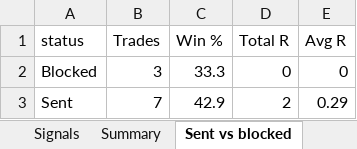
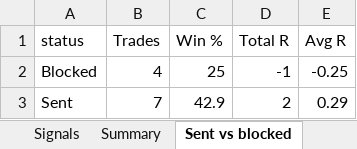
Before and after one commit to Raktechx/Raking-Trading-Dashboard, an Excel workbook: data/signal_log.xlsx, sheet Sent vs blocked, drawn as a sheet; values as stored, in another font and other column widths than the file's, no borders; the diff names each change by its address in the sheet, - before the commit and + after, or states it on an @@ line.

```diff
--- a/data/signal_log.xlsx (sheet Sent vs blocked)
+++ b/data/signal_log.xlsx (sheet Sent vs blocked)
-B2 (Trades): 3
+B2 (Trades): 4
-C2 (Win %): 33.3
+C2 (Win %): 25
-D2 (Total R): 0
+D2 (Total R): -1
-E2 (Avg R): 0
+E2 (Avg R): -0.25
```
Also changed, not shown: sheet Signals, 1 other file.
